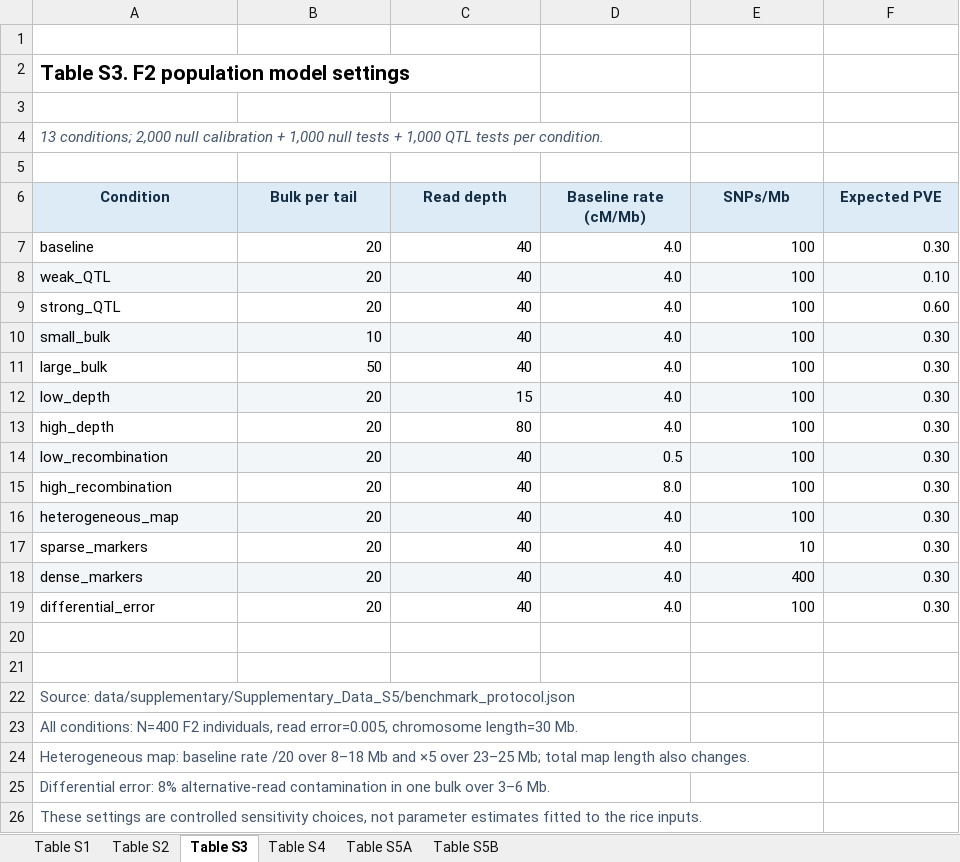
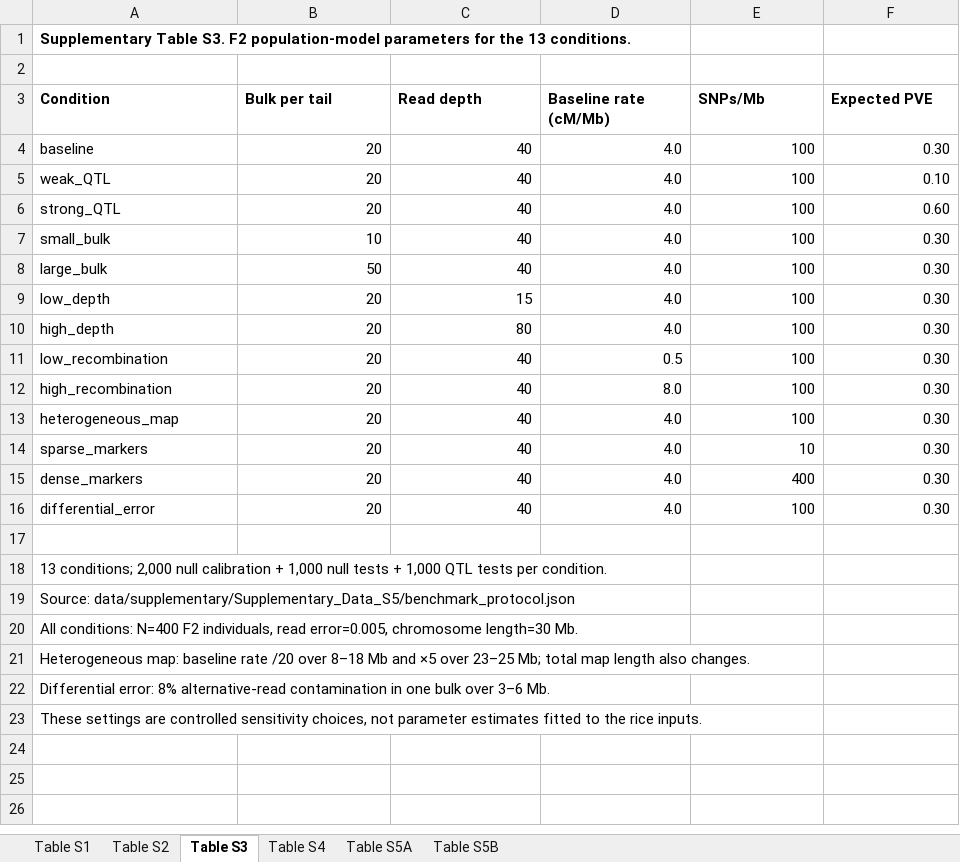
Before and after one commit to Jeondong/qtlseq-refine, an Excel workbook: tables/Supplementary_Tables.xlsx, sheet Table S3, drawn as a sheet; values as stored, in another font and other column widths than the file's, no borders; removed rows and columns are numbered as before the commit, all else as after; the diff names each change by its address in the sheet, - before the commit and + after, or states it on an @@ line.

Commit message:
Use plain supplementary tables and align manuscript titles

```diff
--- a/tables/Supplementary_Tables.xlsx (sheet Table S3)
+++ b/tables/Supplementary_Tables.xlsx (sheet Table S3)
-row 1: (empty)
-A1 (Condition): Table S3. F2 population model settings
+A1 (Condition): Supplementary Table S3. F2 population-model parameters for the 13 conditions.
@@ A1 text size: smaller @@
-row 3: (empty)
-row 4: 13 conditions; 2,000 null calibration + 1,000 null tests + 1,000 QTL tests per condition.
@@ A3:F3 fill: #DDEBF7 → none, text colour: #132D45 → black, alignment: center → left @@
-A5:F5 fill: #F3F6F9
+A5:F5 fill: none
-A7:F7 fill: #F3F6F9
+A7:F7 fill: none
-A9:F9 fill: #F3F6F9
+A9:F9 fill: none
-A11:F11 fill: #F3F6F9
+A11:F11 fill: none
-A13:F13 fill: #F3F6F9
+A13:F13 fill: none
-A15:F15 fill: #F3F6F9
+A15:F15 fill: none
-A18 (Condition): (empty)
+A18 (Condition): 13 conditions; 2,000 null calibration + 1,000 null tests + 1,000 QTL tests per condition.
-A19:A23 text colour: #45556A
+A19:A23 text colour: black
```
Also changed, not shown: sheet Table S4, sheet Table S1, sheet Table S2, sheet Table S5A, sheet Table S5B, formulas that keep their value, 3 other files.
